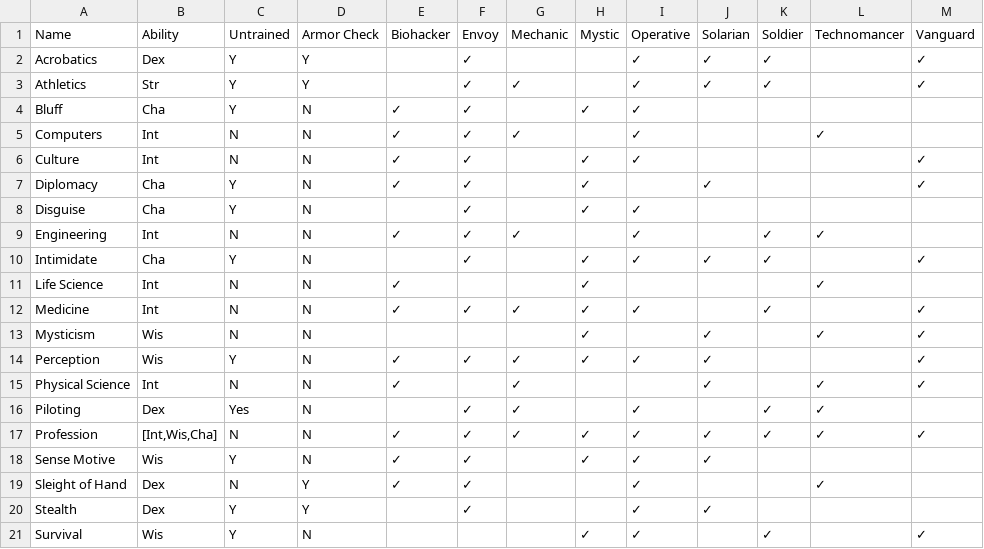
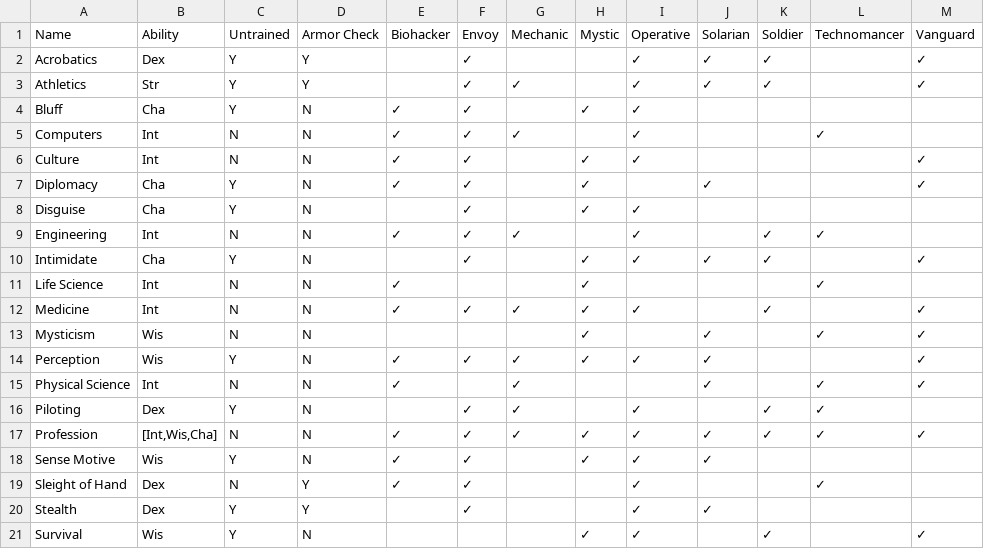
Before and after one commit to regelatwork/starbuilder, a CSV file: assets/data/skills.csv, drawn as a sheet; only a part is shown; the diff names each change by its address in the sheet, - before the commit and + after, or states it on an @@ line.

Commit message:
Fixed late night typo in data

```diff
--- a/assets/data/skills.csv
+++ b/assets/data/skills.csv
-C16: Yes
+C16: Y
```
